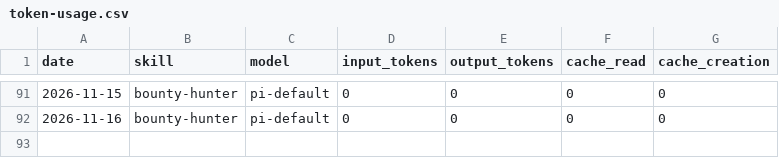
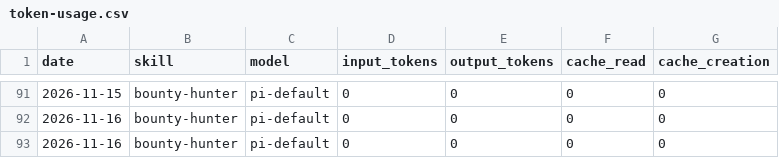
Before and after one commit to airdropia/aeon, a CSV file: memory/token-usage.csv, drawn as a sheet; only a part is shown, gaps mark what is left out; the diff names each change by its address in the sheet, - before the commit and + after, or states it on an @@ line.

Commit message:
chore(bounty-hunter): auto-commit 2026-11-16

```diff
--- a/memory/token-usage.csv
+++ b/memory/token-usage.csv
+row 93: 2026-11-16 | bounty-hunter | pi-default | 0 | 0 | 0 | 0
```
